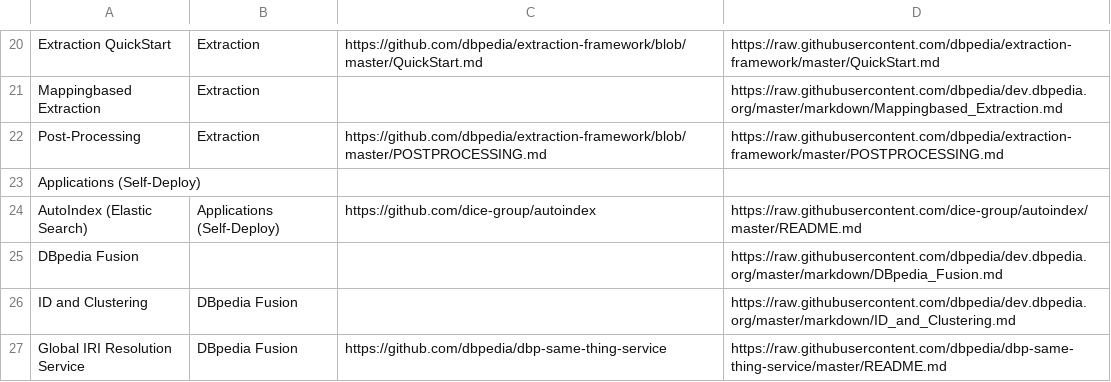
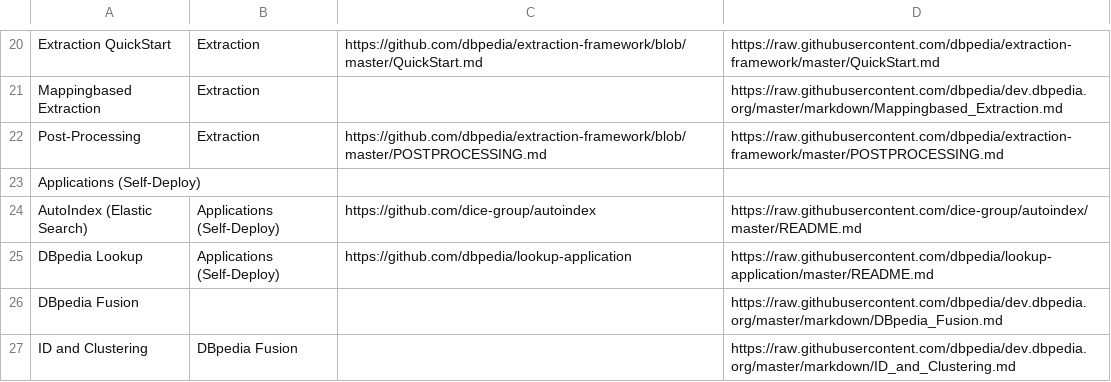
Before and after one commit to dbpedia/dev.dbpedia.org, a CSV file: readme-list.csv, drawn as a sheet; only a part is shown, gaps mark what is left out; the shorter side is filled out with more unchanged rows.

Commit message:
lookup README; single minidump tests

```diff
--- a/readme-list.csv
+++ b/readme-list.csv
@@ -24,2 +24,3 @@ Applications (Self-Deploy),,,
 AutoIndex (Elastic Search),Applications (Self-Deploy),https://github.com/dice-group/autoindex,https://raw.githubusercontent.com/dice-group/autoindex/master/README.md
+DBpedia Lookup,Applications (Self-Deploy),https://github.com/dbpedia/lookup-application,https://raw.githubusercontent.com/dbpedia/lookup-application/master/README.md
 DBpedia Fusion,,,https://raw.githubusercontent.com/dbpedia/dev.dbpedia.org/master/markdown/DBpedia_Fusion.md,
```
Also changed, not shown: 1 other file.
